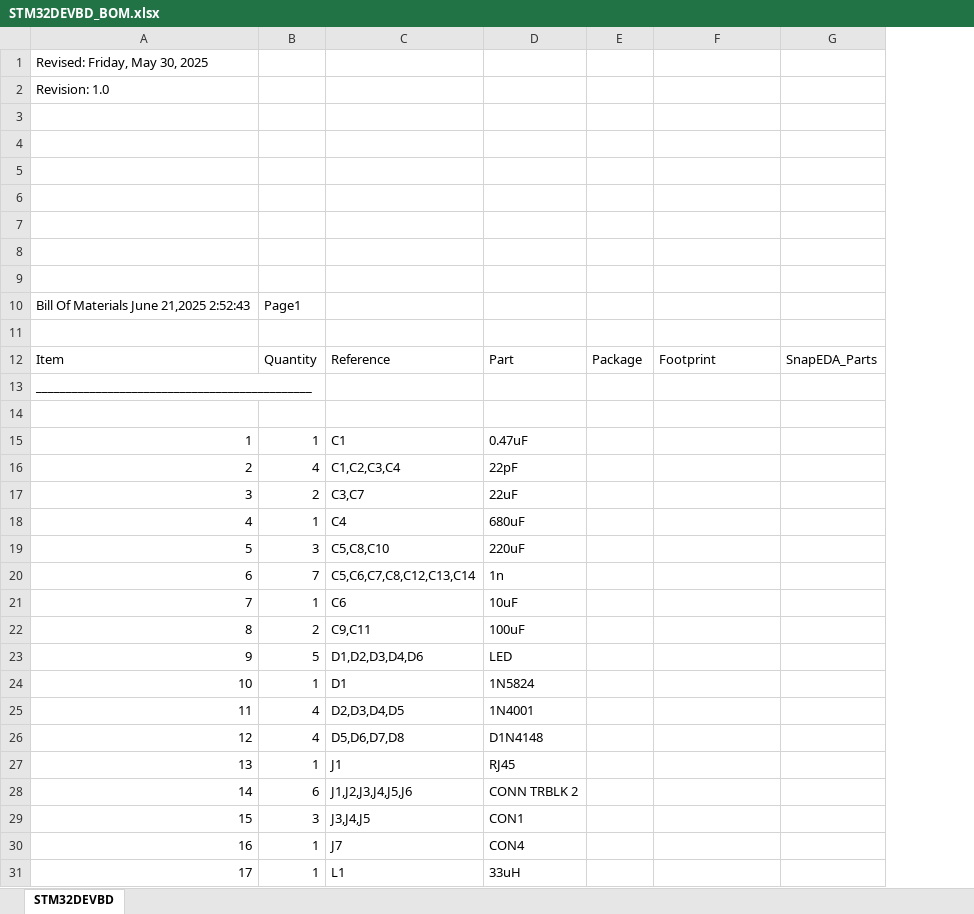
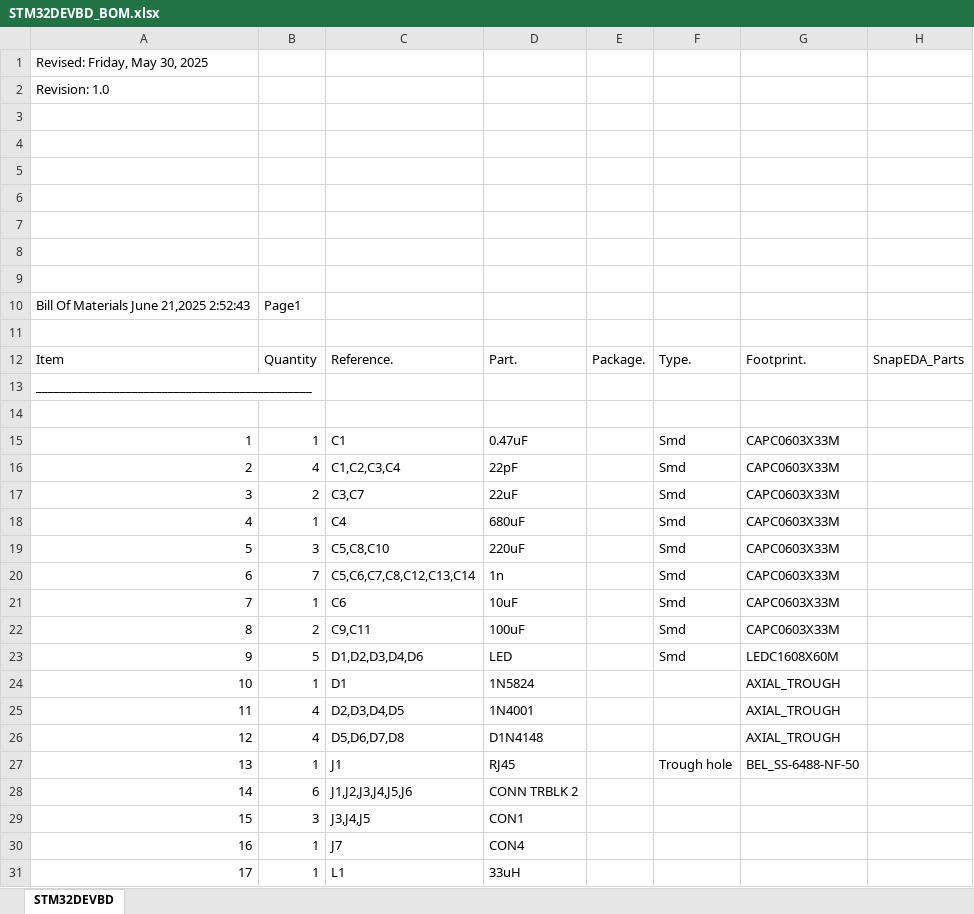
Before and after one commit to kinsy3015/Advanced_Circuit, an Excel workbook: MCU/Stm/STM32DEVBD_BOM.xlsx, sheet STM32DEVBD, drawn as a sheet; only a part is shown; values as stored, in another font and other column widths than the file's, no borders; addresses are those after the commit; the diff covers the shown part only; the diff names each change by its address in the sheet, - before the commit and + after, or states it on an @@ line.

```diff
--- a/MCU/Stm/STM32DEVBD_BOM.xlsx (sheet STM32DEVBD)
+++ b/MCU/Stm/STM32DEVBD_BOM.xlsx (sheet STM32DEVBD)
+column F, rows 12-27: Type. |  |  | Smd | Smd | Smd | Smd | Smd | Smd | Smd | Smd | Smd |  |  |  | Trough hole
-C12: Reference
+C12: Reference.
-D12: Part
+D12: Part.
-E12: Package
+E12: Package.
-G12: Footprint
+G12: Footprint.
-G15:G22: (empty)
+G15:G22: CAPC0603X33M
-G23: (empty)
+G23: LEDC1608X60M
-G24:G26: (empty)
+G24:G26: AXIAL_TROUGH
-G27: (empty)
+G27: BEL_SS-6488-NF-50
```
Also changed, not shown: 10 edited cells and cell formats elsewhere in this sheet, MCU/Atmega/BOM_TOP_MCUPART.xlsx, 15 other files.
